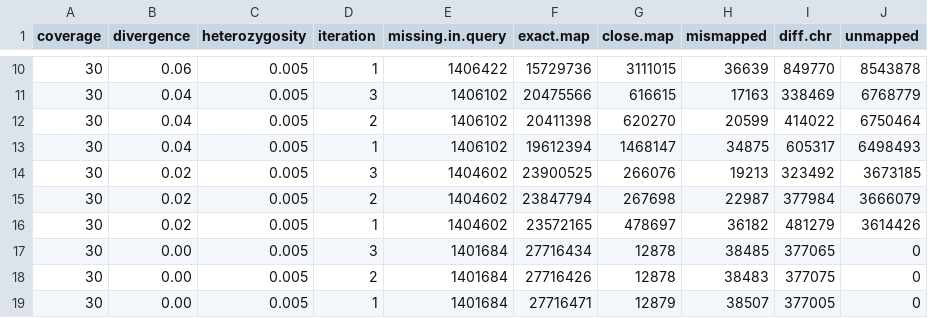
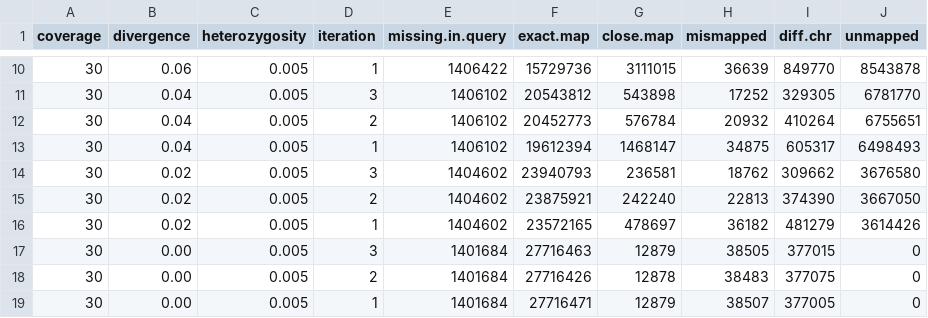
Before and after one commit to harvardinformatics/Mapping-simulations, a CSV file: data/mm39-30X-0.005h-3i-bam-summary.csv, drawn as a sheet; only a part is shown, gaps mark what is left out; the diff covers the shown part only.

```diff
--- a/data/mm39-30X-0.005h-3i-bam-summary.csv
+++ b/data/mm39-30X-0.005h-3i-bam-summary.csv
@@ -10,9 +10,9 @@ coverage,divergence,heterozygosity,iteration,missing.in.query,exact.map,close.ma
 30,0.06,0.005,1,1406422,15729736,3111015,36639,849770,8543878
-30,0.04,0.005,3,1406102,20475566,616615,17163,338469,6768779
-30,0.04,0.005,2,1406102,20411398,620270,20599,414022,6750464
+30,0.04,0.005,3,1406102,20543812,543898,17252,329305,6781770
+30,0.04,0.005,2,1406102,20452773,576784,20932,410264,6755651
 30,0.04,0.005,1,1406102,19612394,1468147,34875,605317,6498493
-30,0.02,0.005,3,1404602,23900525,266076,19213,323492,3673185
-30,0.02,0.005,2,1404602,23847794,267698,22987,377984,3666079
+30,0.02,0.005,3,1404602,23940793,236581,18762,309662,3676580
+30,0.02,0.005,2,1404602,23875921,242240,22813,374390,3667050
 30,0.02,0.005,1,1404602,23572165,478697,36182,481279,3614426
-30,0.00,0.005,3,1401684,27716434,12878,38485,377065,0
+30,0.00,0.005,3,1401684,27716463,12879,38505,377015,0
 30,0.00,0.005,2,1401684,27716426,12878,38483,377075,0
```
Also changed, not shown: 30 edited cells elsewhere in this file, data/mm39-30X-0.005h-3i-vcf-summary.csv, 3 other files.
